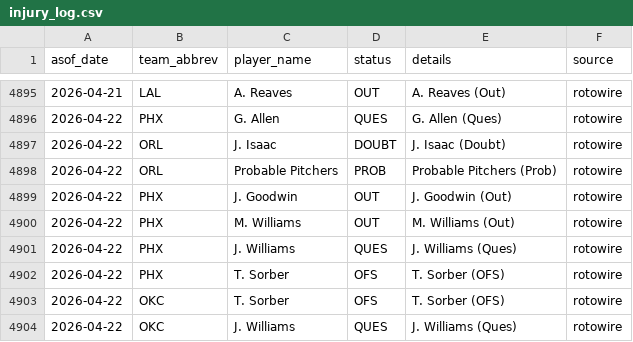
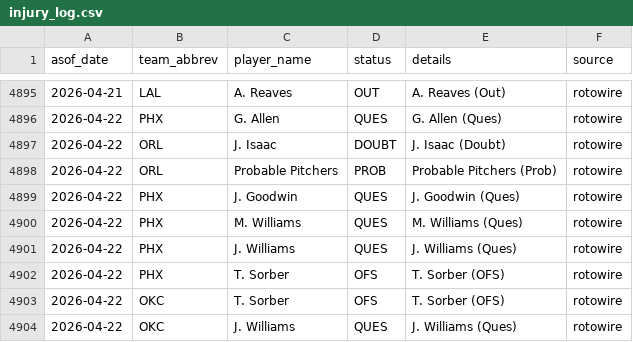
Before and after one commit to oliver-monday/NBAgent, a CSV file: logs/injury_log.csv, drawn as a sheet; only a part is shown, gaps mark what is left out.

```diff
--- a/logs/injury_log.csv
+++ b/logs/injury_log.csv
@@ -4898,4 +4898,4 @@ asof_date,team_abbrev,player_name,status,details,source
 2026-04-22,ORL,Probable Pitchers,PROB,Probable Pitchers (Prob),rotowire
-2026-04-22,PHX,J. Goodwin,OUT,J. Goodwin (Out),rotowire
-2026-04-22,PHX,M. Williams,OUT,M. Williams (Out),rotowire
+2026-04-22,PHX,J. Goodwin,QUES,J. Goodwin (Ques),rotowire
+2026-04-22,PHX,M. Williams,QUES,M. Williams (Ques),rotowire
 2026-04-22,PHX,J. Williams,QUES,J. Williams (Ques),rotowire
```
Also changed, not shown: 1 other file.
